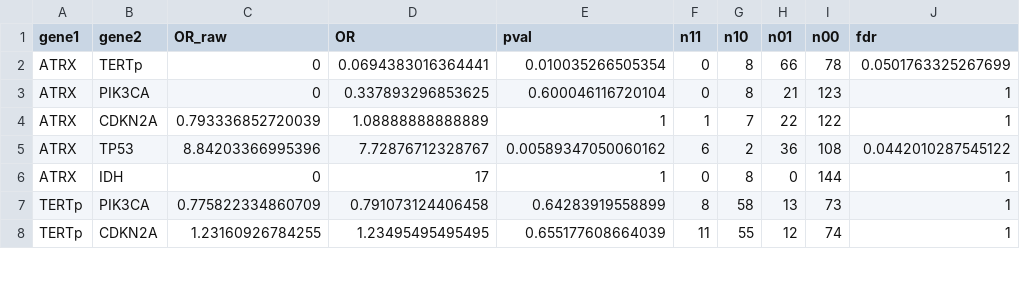
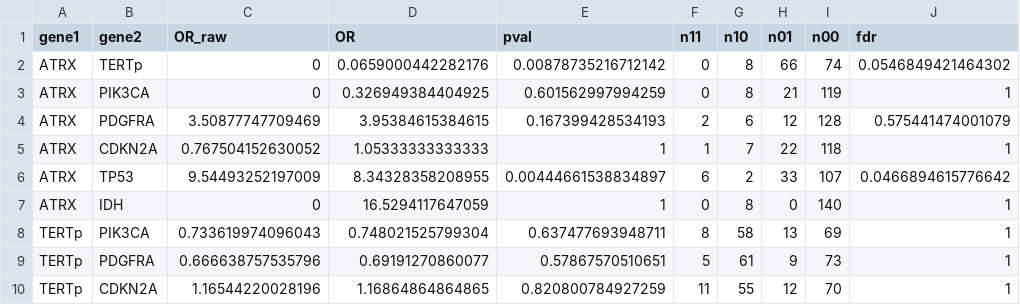
Before and after one commit to wanglab-cns/cns-ngs-clinical, a CSV file: result/coMut/coMut_res_mut.csv, drawn as a sheet; only a part is shown; the diff covers the shown part only.

```diff
--- a/result/coMut/coMut_res_mut.csv
+++ b/result/coMut/coMut_res_mut.csv
@@ -1,8 +1,10 @@
 "gene1","gene2","OR_raw","OR","pval","n11","n10","n01","n00","fdr"
-"ATRX","TERTp",0,0.0694383016364441,0.010035266505354,0,8,66,78,0.0501763325267699
-"ATRX","PIK3CA",0,0.337893296853625,0.600046116720104,0,8,21,123,1
-"ATRX","CDKN2A",0.793336852720039,1.08888888888889,1,1,7,22,122,1
-"ATRX","TP53",8.84203366995396,7.72876712328767,0.00589347050060162,6,2,36,108,0.0442010287545122
-"ATRX","IDH",0,17,1,0,8,0,144,1
-"TERTp","PIK3CA",0.775822334860709,0.791073124406458,0.64283919558899,8,58,13,73,1
-"TERTp","CDKN2A",1.23160926784255,1.23495495495495,0.655177608664039,11,55,12,74,1
+"ATRX","TERTp",0,0.0659000442282176,0.00878735216712142,0,8,66,74,0.0546849421464302
+"ATRX","PIK3CA",0,0.326949384404925,0.601562997994259,0,8,21,119,1
+"ATRX","PDGFRA",3.50877747709469,3.95384615384615,0.167399428534193,2,6,12,128,0.575441474001079
+"ATRX","CDKN2A",0.767504152630052,1.05333333333333,1,1,7,22,118,1
+"ATRX","TP53",9.54493252197009,8.34328358208955,0.00444661538834897,6,2,33,107,0.0466894615776642
+"ATRX","IDH",0,16.5294117647059,1,0,8,0,140,1
+"TERTp","PIK3CA",0.733619974096043,0.748021525799304,0.637477693948711,8,58,13,69,1
+"TERTp","PDGFRA",0.666638757535796,0.69191270860077,0.57867570510651,5,61,9,73,1
+"TERTp","CDKN2A",1.16544220028196,1.16864864864865,0.820800784927259,11,55,12,70,1
```
Also changed, not shown: 4 added rows and 31 edited cells elsewhere in this file, result/coMut/coMut_res_wt.csv, 23 other files.
